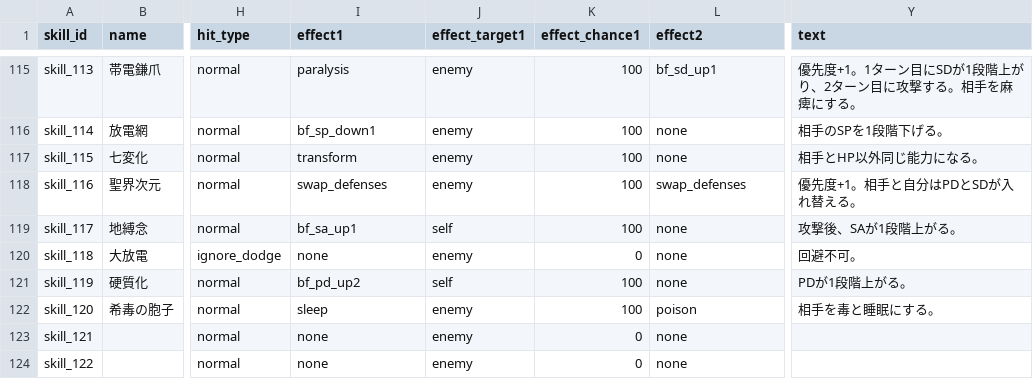
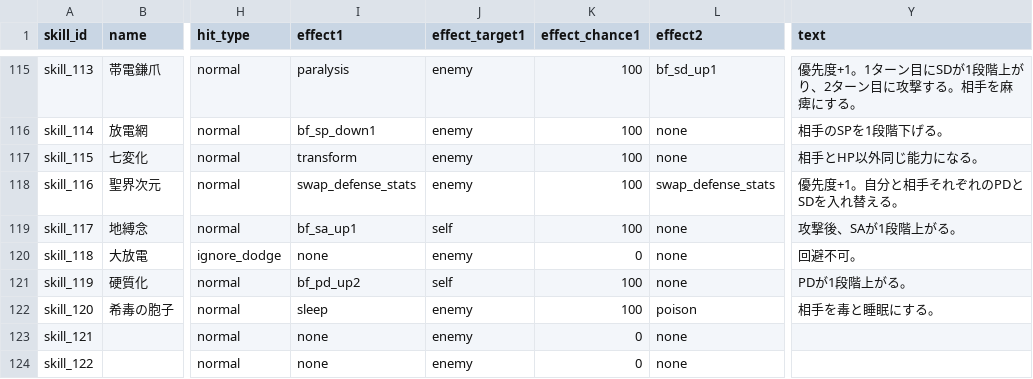
Before and after one commit to b16e17f18/GENE-ORDER, a CSV file: data/skill.csv, drawn as a sheet; only a part is shown, gaps mark what is left out; the diff names each change by its address in the sheet, - before the commit and + after, or states it on an @@ line.

```diff
--- a/data/skill.csv
+++ b/data/skill.csv
-I118 (effect1): swap_defenses
+I118 (effect1): swap_defense_stats
-L118 (effect2): swap_defenses
+L118 (effect2): swap_defense_stats
-Y118 (text): 優先度+1。相手と自分はPDとSDが入れ替える。
+Y118 (text): 優先度+1。自分と相手それぞれのPDとSDを入れ替える。
```
Also changed, not shown: data/effect.csv, 10 other files.
